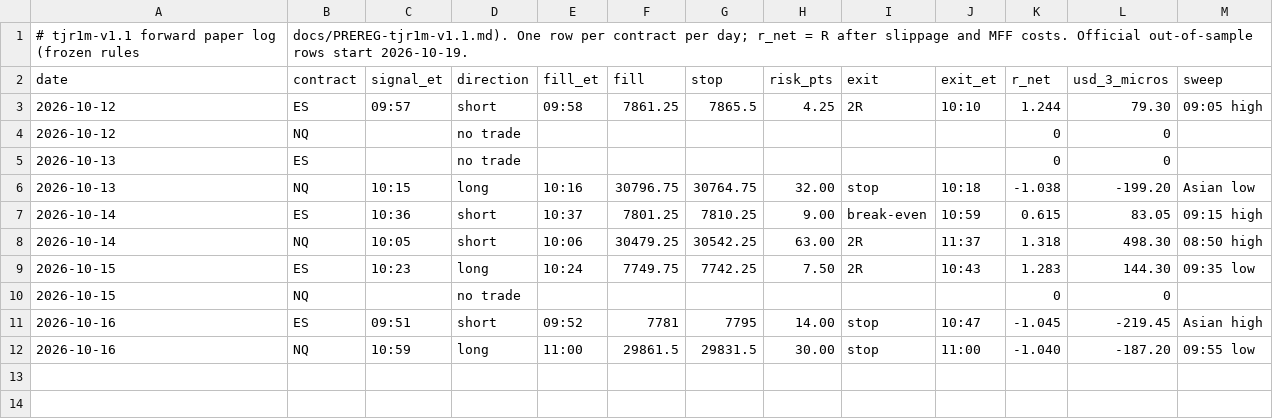
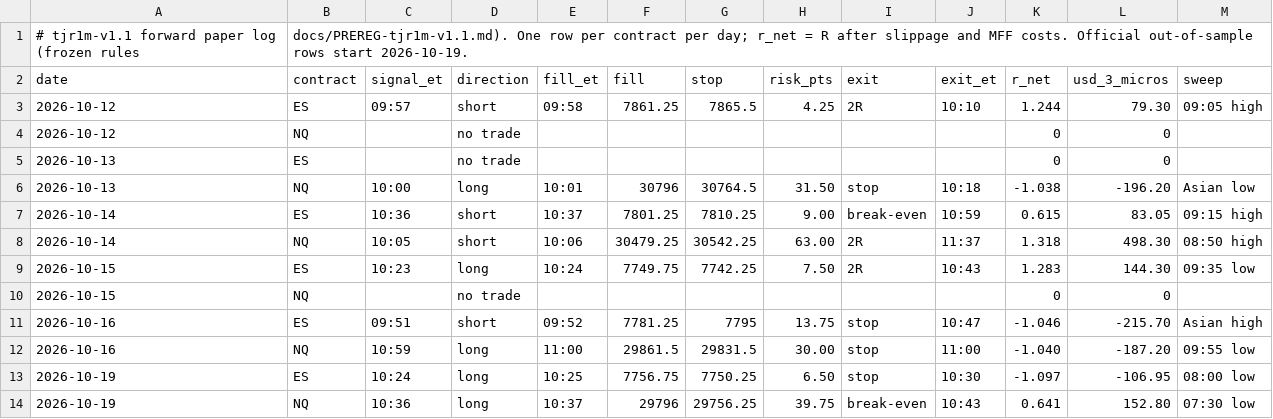
Before and after one commit to DialFlow/jc-trading, a CSV file: forward/tjr1m-v1.1.csv, drawn as a sheet.

```diff
--- a/forward/tjr1m-v1.1.csv
+++ b/forward/tjr1m-v1.1.csv
@@ -5,3 +5,3 @@ date,contract,signal_et,direction,fill_et,fill,stop,risk_pts,exit,exit_et,r_net,
 2026-10-13,ES,,no trade,,,,,,,0,0,""
-2026-10-13,NQ,10:15,long,10:16,30796.75,30764.75,32.00,stop,10:18,-1.038,-199.20,"Asian low"
+2026-10-13,NQ,10:00,long,10:01,30796,30764.5,31.50,stop,10:18,-1.038,-196.20,"Asian low"
 2026-10-14,ES,10:36,short,10:37,7801.25,7810.25,9.00,break-even,10:59,0.615,83.05,"09:15 high"
@@ -10,3 +10,5 @@ date,contract,signal_et,direction,fill_et,fill,stop,risk_pts,exit,exit_et,r_net,
 2026-10-15,NQ,,no trade,,,,,,,0,0,""
-2026-10-16,ES,09:51,short,09:52,7781,7795,14.00,stop,10:47,-1.045,-219.45,"Asian high"
+2026-10-16,ES,09:51,short,09:52,7781.25,7795,13.75,stop,10:47,-1.046,-215.70,"Asian high"
 2026-10-16,NQ,10:59,long,11:00,29861.5,29831.5,30.00,stop,11:00,-1.040,-187.20,"09:55 low"
+2026-10-19,ES,10:24,long,10:25,7756.75,7750.25,6.50,stop,10:30,-1.097,-106.95,"08:00 low"
+2026-10-19,NQ,10:36,long,10:37,29796,29756.25,39.75,break-even,10:43,0.641,152.80,"07:30 low"
```
Also changed, not shown: 14 other files.
